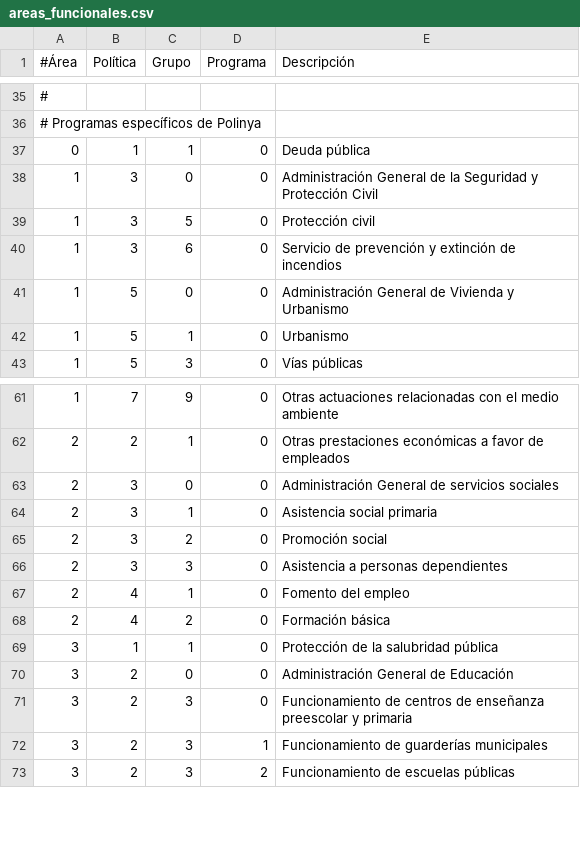
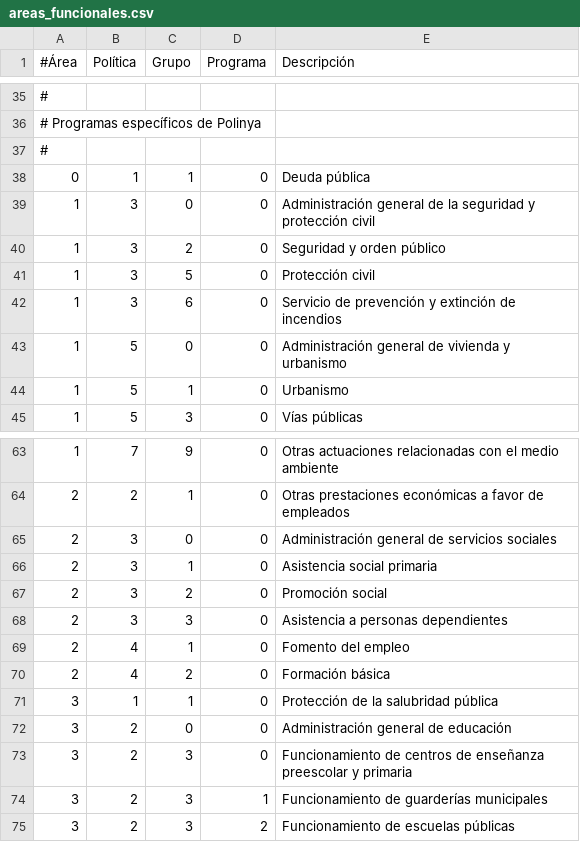
Before and after one commit to civio/presupuesto-polinya, a CSV file: data/es/areas_funcionales.csv, drawn as a sheet; only a part is shown, gaps mark what is left out.

Commit message:
Update 2018 budget data
civio/presupuesto-management#856

```diff
--- a/data/es/areas_funcionales.csv
+++ b/data/es/areas_funcionales.csv
@@ -36,7 +36,9 @@
 # Programas específicos de Polinya
+#
 0,1,1,0,Deuda pública
-1,3,0,0,Administración General de la Seguridad y Protección Civil
+1,3,0,0,Administración general de la seguridad y protección civil
+1,3,2,0,Seguridad y orden público
 1,3,5,0,Protección civil
 1,3,6,0,Servicio de prevención y extinción de incendios
-1,5,0,0,Administración General de Vivienda y Urbanismo
+1,5,0,0,Administración general de vivienda y urbanismo
 1,5,1,0,Urbanismo
@@ -62,3 +64,3 @@
 2,2,1,0,Otras prestaciones económicas a favor de empleados
-2,3,0,0,Administración General de servicios sociales
+2,3,0,0,Administración general de servicios sociales
 2,3,1,0,Asistencia social primaria
@@ -69,3 +71,3 @@
 3,1,1,0,Protección de la salubridad pública
-3,2,0,0,Administración General de Educación
+3,2,0,0,Administración general de educación
 3,2,3,0,Funcionamiento de centros de enseñanza preescolar y primaria
```
Also changed, not shown: data/ca/areas_funcionales.csv, data/ca/clasificacion_economica.csv, 4 other files.
